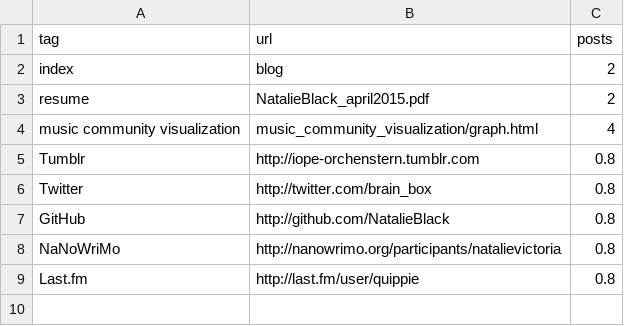
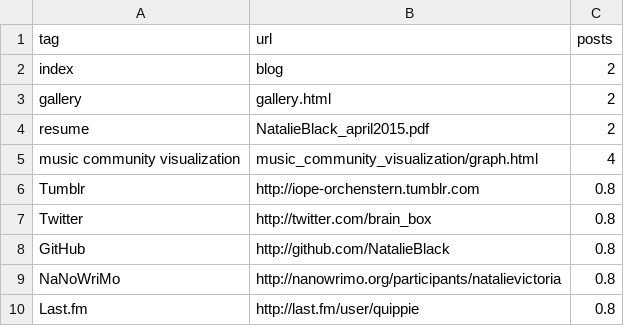
Before and after one commit to NatalieBlack/natalieblack.github.io, a CSV file: data/links.csv, drawn as a sheet; the diff names each change by its address in the sheet, - before the commit and + after, or states it on an @@ line.

```diff
--- a/data/links.csv
+++ b/data/links.csv
+row 3: gallery | gallery.html | 2
```
Also changed, not shown: 15 other files.
